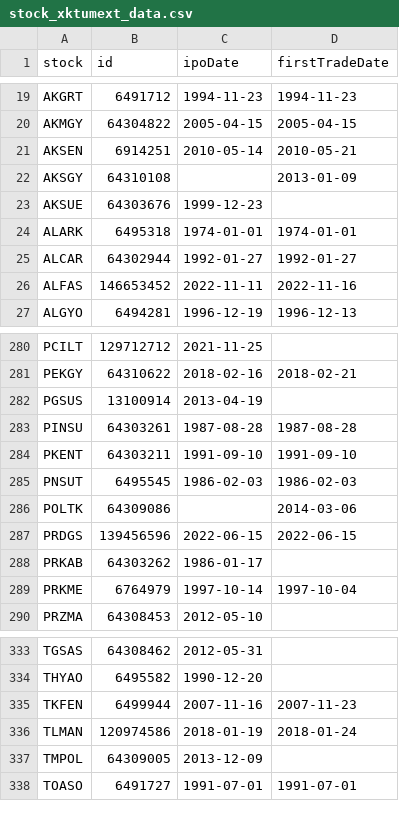
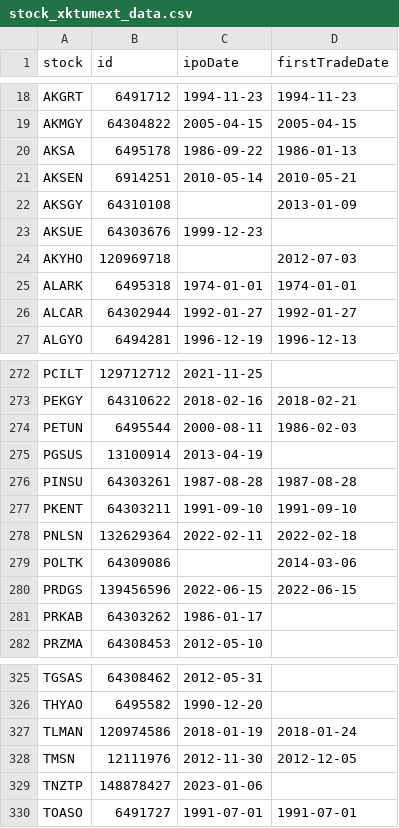
Before and after one commit to therkut/bistLists, a CSV file: data/stock_xktumext_data.csv, drawn as a sheet; only a part is shown, gaps mark what is left out; removed rows and columns are numbered as before the commit, all else as after; the diff covers the shown part only; the diff names each change by its address in the sheet, - before the commit and + after, or states it on an @@ line.

```diff
--- a/data/stock_xktumext_data.csv
+++ b/data/stock_xktumext_data.csv
+row 20: AKSA | 6495178 | 1986-09-22 | 1986-01-13
+row 24: AKYHO | 120969718 |  | 2012-07-03
-row 26: ALFAS | 146653452 | 2022-11-11 | 2022-11-16
+row 274: PETUN | 6495544 | 2000-08-11 | 1986-02-03
-row 285: PNSUT | 6495545 | 1986-02-03 | 1986-02-03
+row 278: PNLSN | 132629364 | 2022-02-11 | 2022-02-18
-row 289: PRKME | 6764979 | 1997-10-14 | 1997-10-04
-row 335: TKFEN | 6499944 | 2007-11-16 | 2007-11-23
-row 337: TMPOL | 64309005 | 2013-12-09
+row 328: TMSN | 12111976 | 2012-11-30 | 2012-12-05
+row 329: TNZTP | 148878427 | 2023-01-06
```
Also changed, not shown: 13 added rows and 23 removed rows elsewhere in this file, data/Katilim_Endeksi_Onay_Tablosu.csv, data/stock_xktum_data.csv, 4 other files.
